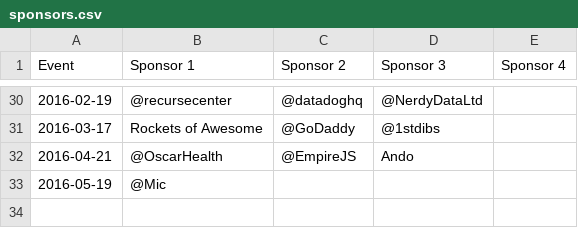
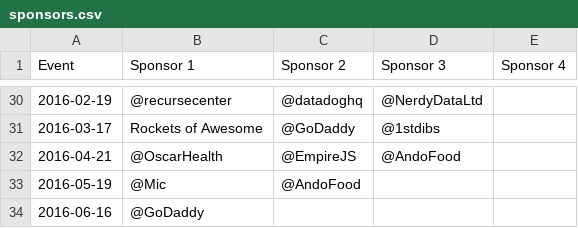
Before and after one commit to brooklynjs/brooklynjs.github.io, a CSV file: sponsors.csv, drawn as a sheet; only a part is shown, gaps mark what is left out.

Commit message:
Add GoDaddy to sponsors page

```diff
--- a/sponsors.csv
+++ b/sponsors.csv
@@ -31,3 +31,4 @@ Event,Sponsor 1,Sponsor 2,Sponsor 3,Sponsor 4
 2016-03-17,Rockets of Awesome,@GoDaddy,@1stdibs,
-2016-04-21,@OscarHealth,@EmpireJS,Ando,
-2016-05-19,@Mic
+2016-04-21,@OscarHealth,@EmpireJS,@AndoFood,
+2016-05-19,@Mic,@AndoFood,
+2016-06-16,@GoDaddy,
```
Also changed, not shown: 1 other file.
